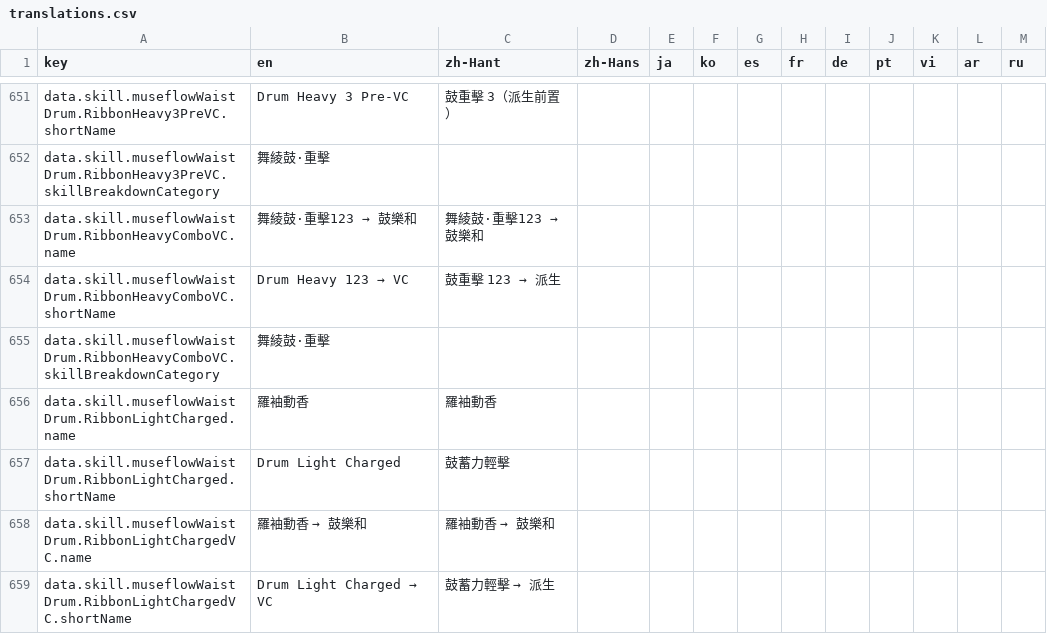
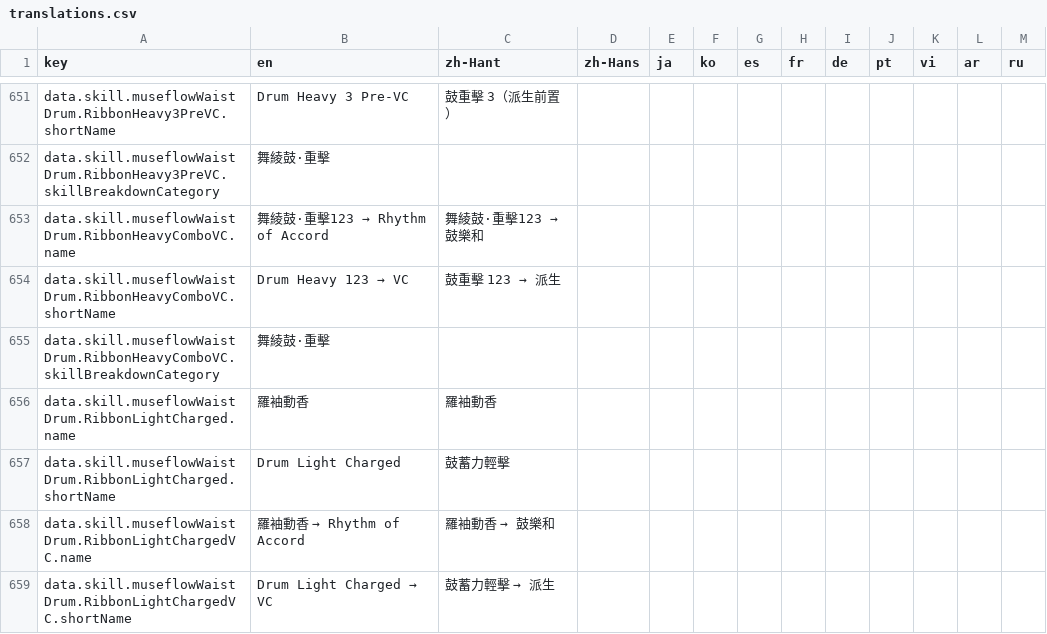
Before and after one commit to DanielW8088/where-builds-meet, a CSV file: locales/translations.csv, drawn as a sheet; only a part is shown, gaps mark what is left out; the diff covers the shown part only.

```diff
--- a/locales/translations.csv
+++ b/locales/translations.csv
@@ -652,3 +652,3 @@ data.skill.museflowWaistDrum.RibbonHeavy3PreVC.shortName,Drum Heavy 3 Pre-VC,鼓
 data.skill.museflowWaistDrum.RibbonHeavy3PreVC.skillBreakdownCategory,舞綾鼓·重擊,,,,,,,,,,,
-data.skill.museflowWaistDrum.RibbonHeavyComboVC.name,舞綾鼓·重擊123 → 鼓樂和,舞綾鼓·重擊123 → 鼓樂和,,,,,,,,,,
+data.skill.museflowWaistDrum.RibbonHeavyComboVC.name,舞綾鼓·重擊123 → Rhythm of Accord,舞綾鼓·重擊123 → 鼓樂和,,,,,,,,,,
 data.skill.museflowWaistDrum.RibbonHeavyComboVC.shortName,Drum Heavy 123 → VC,鼓重擊 123 → 派生,,,,,,,,,,
@@ -657,3 +657,3 @@ data.skill.museflowWaistDrum.RibbonLightCharged.name,羅袖動香,羅袖動香,,
 data.skill.museflowWaistDrum.RibbonLightCharged.shortName,Drum Light Charged,鼓蓄力輕擊,,,,,,,,,,
-data.skill.museflowWaistDrum.RibbonLightChargedVC.name,羅袖動香 → 鼓樂和,羅袖動香 → 鼓樂和,,,,,,,,,,
+data.skill.museflowWaistDrum.RibbonLightChargedVC.name,羅袖動香 → Rhythm of Accord,羅袖動香 → 鼓樂和,,,,,,,,,,
 data.skill.museflowWaistDrum.RibbonLightChargedVC.shortName,Drum Light Charged → VC,鼓蓄力輕擊 → 派生,,,,,,,,,,
```
Also changed, not shown: 4 added rows, 4 removed rows and 16 edited cells elsewhere in this file, 20 other files.
